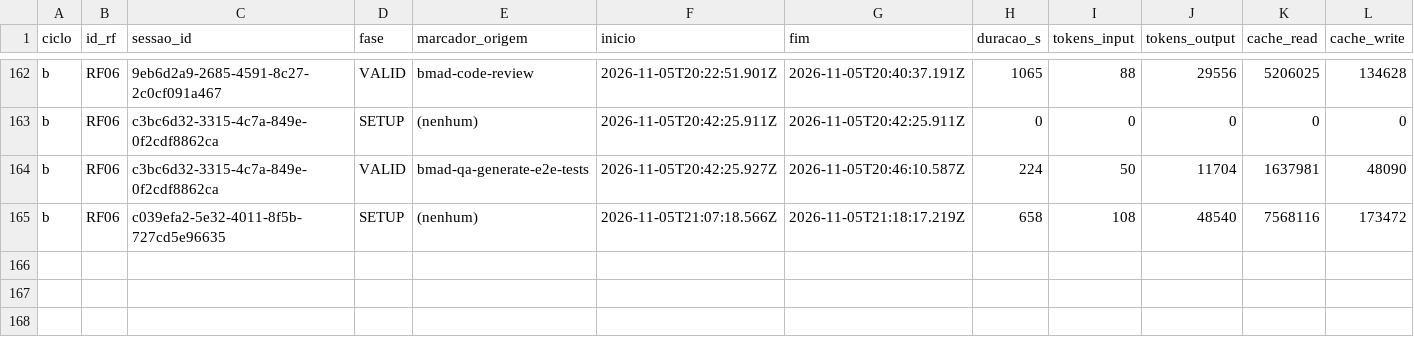
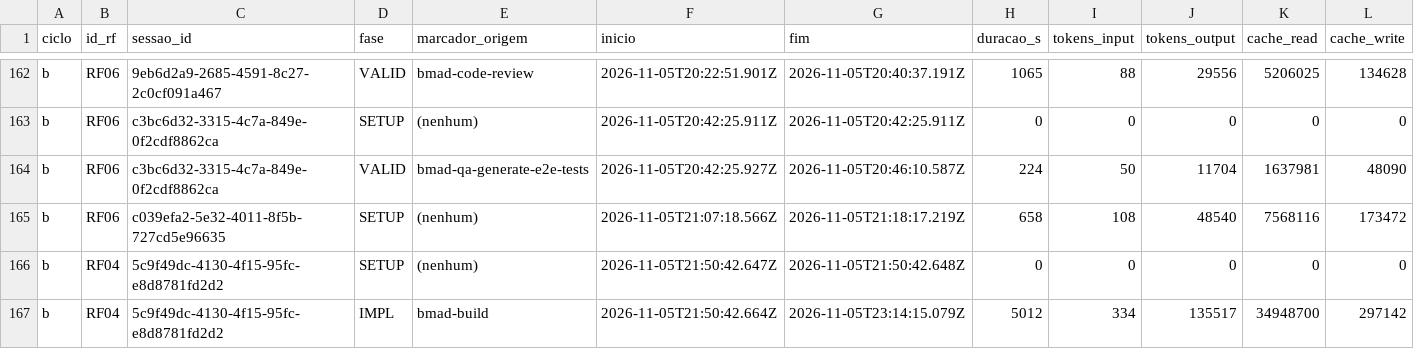
Before and after one commit to WagnerofDuarte/cerne-avaliacao, a CSV file: dados/cicloB/segmentos.csv, drawn as a sheet; only a part is shown, gaps mark what is left out; rows hold the shown columns only; the diff names each change by its address in the sheet, - before the commit and + after, or states it on an @@ line.

Commit message:
Dados ciclo B: RF04, bmad-build story 6.1

```diff
--- a/dados/cicloB/segmentos.csv
+++ b/dados/cicloB/segmentos.csv
+row 166: b | RF04 | 5c9f49dc-4130-4f15-95fc-e8d8781fd2d2 | SETUP | (nenhum) | 2026-11-05T21:50:42.647Z | 2026-11-05T21:50:42.648Z | 0 | 0 | 0 | 0 | 0
+row 167: b | RF04 | 5c9f49dc-4130-4f15-95fc-e8d8781fd2d2 | IMPL | bmad-build | 2026-11-05T21:50:42.664Z | 2026-11-05T23:14:15.079Z | 5012 | 334 | 135517 | 34948700 | 297142
```
Also changed, not shown: dados/cicloB/revisoes_processo.csv, dados/cicloB/sessoes.csv, 7 other files.
